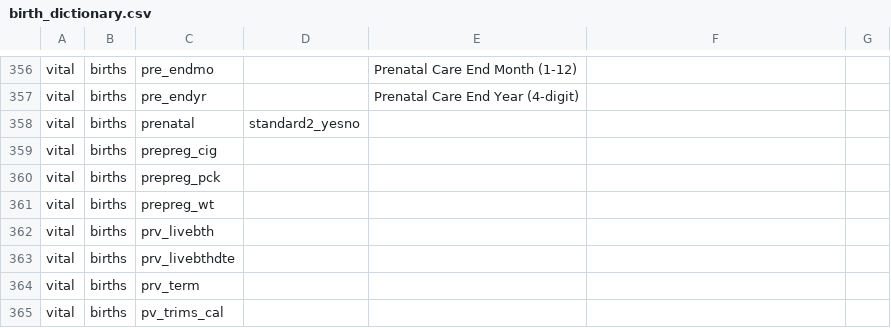
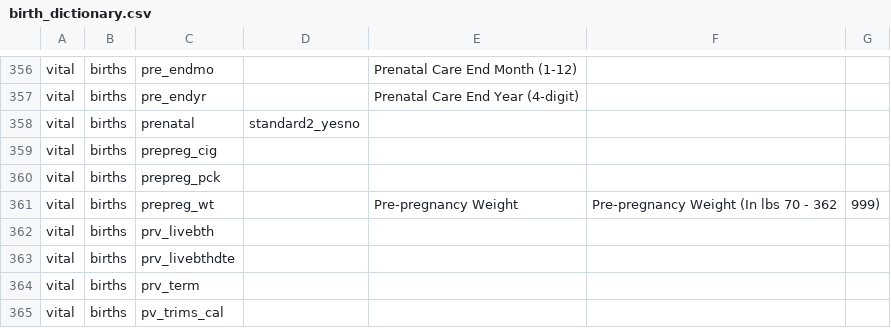
Before and after one commit to unreno/chirp, a CSV file: production/content/vital/birth_dictionary.csv, drawn as a sheet; only a part is shown, gaps mark what is left out.

Commit message:
Adding to the data dictionary.

```diff
--- a/production/content/vital/birth_dictionary.csv
+++ b/production/content/vital/birth_dictionary.csv
@@ -360,3 +360,3 @@ vital,births,prepreg_cig,,,
 vital,births,prepreg_pck,,,
-vital,births,prepreg_wt,,,
+vital,births,prepreg_wt,,Pre-pregnancy Weight,Pre-pregnancy Weight (In lbs 70 - 362, 999)
 vital,births,prv_livebth,,,
```
